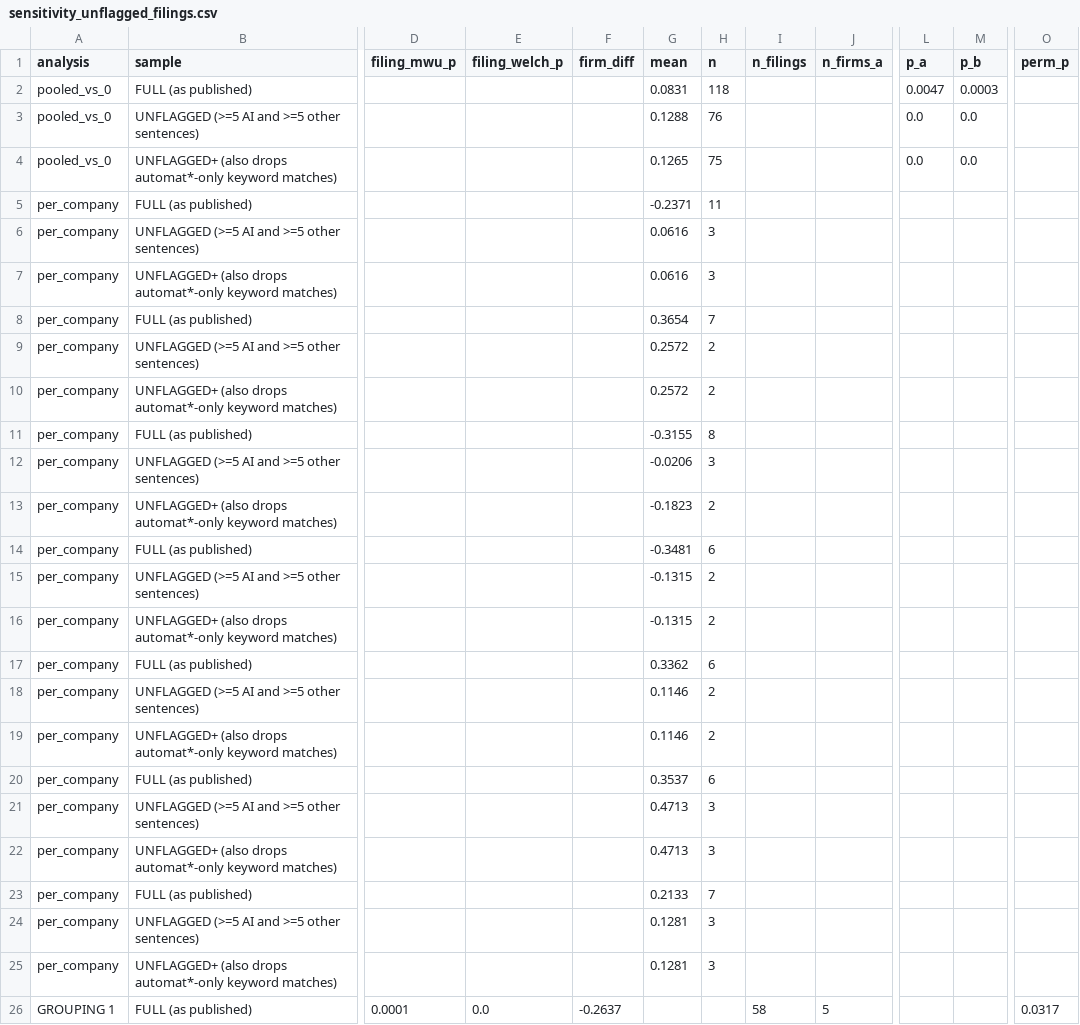
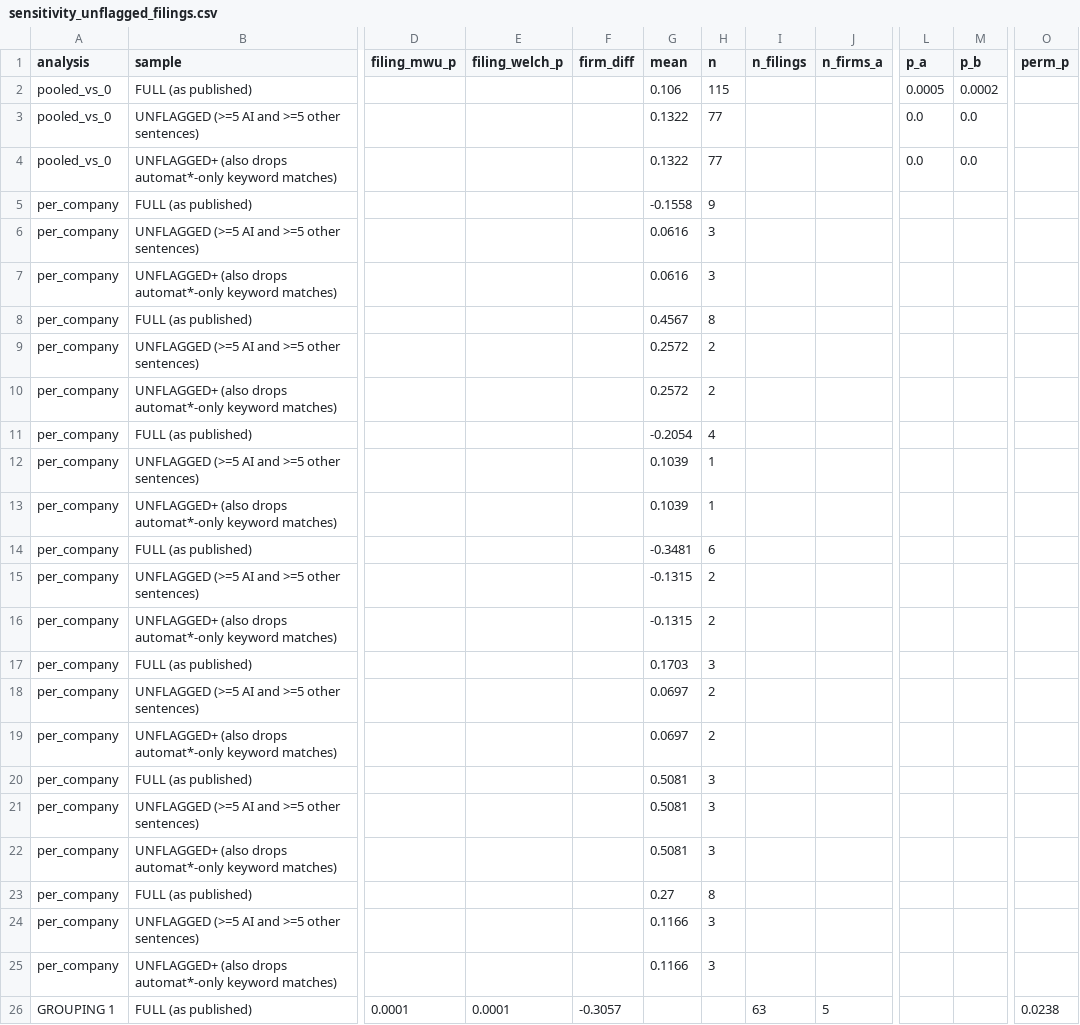
Before and after one commit to akashyap-0/ai-washing-research, a CSV file: export/sensitivity_unflagged_filings.csv, drawn as a sheet; only a part is shown, gaps mark what is left out; the diff covers the shown part only; the diff names each change by its address in the sheet, - before the commit and + after, or states it on an @@ line.

```diff
--- a/export/sensitivity_unflagged_filings.csv
+++ b/export/sensitivity_unflagged_filings.csv
-G2 (mean): 0.0831
+G2 (mean): 0.106
-H2 (n): 118
+H2 (n): 115
-L2 (p_a): 0.0047
+L2 (p_a): 0.0005
-M2 (p_b): 0.0003
+M2 (p_b): 0.0002
-G3 (mean): 0.1288
+G3 (mean): 0.1322
-H3 (n): 76
+H3 (n): 77
-G4 (mean): 0.1265
+G4 (mean): 0.1322
-H4 (n): 75
+H4 (n): 77
-G5 (mean): -0.2371
+G5 (mean): -0.1558
-H5 (n): 11
+H5 (n): 9
-G8 (mean): 0.3654
+G8 (mean): 0.4567
-H8 (n): 7
+H8 (n): 8
-G11 (mean): -0.3155
+G11 (mean): -0.2054
-H11 (n): 8
+H11 (n): 4
-G12 (mean): -0.0206
+G12 (mean): 0.1039
-H12 (n): 3
+H12 (n): 1
-G13 (mean): -0.1823
+G13 (mean): 0.1039
-H13 (n): 2
+H13 (n): 1
-G17 (mean): 0.3362
+G17 (mean): 0.1703
-H17 (n): 6
+H17 (n): 3
-G18:G19 (mean): 0.1146
+G18:G19 (mean): 0.0697
-G20 (mean): 0.3537
+G20 (mean): 0.5081
-H20 (n): 6
+H20 (n): 3
-G21:G22 (mean): 0.4713
+G21:G22 (mean): 0.5081
-G23 (mean): 0.2133
+G23 (mean): 0.27
-H23 (n): 7
+H23 (n): 8
-G24:G25 (mean): 0.1281
+G24:G25 (mean): 0.1166
-E26 (filing_welch_p): 0.0
+E26 (filing_welch_p): 0.0001
-F26 (firm_diff): -0.2637
+F26 (firm_diff): -0.3057
-I26 (n_filings): 58
+I26 (n_filings): 63
-O26 (perm_p): 0.0317
+O26 (perm_p): 0.0238
```
Also changed, not shown: 38 edited cells elsewhere in this file, export/permutation_test_results.csv, 12 other files.
